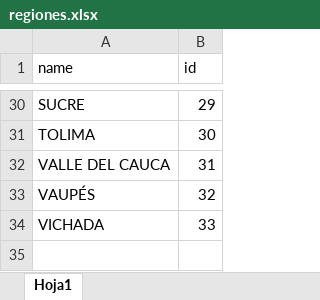
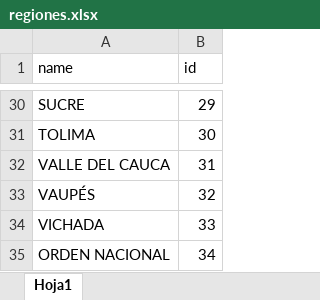
Before and after one commit to dfjimenezt/Sello-de-Excelencia-Backend, an Excel workbook: design/regiones.xlsx, sheet Hoja1, drawn as a sheet; only a part is shown, gaps mark what is left out; values as stored, in another font and other column widths than the file's, no borders; the diff names each change by its address in the sheet, - before the commit and + after, or states it on an @@ line.

```diff
--- a/design/regiones.xlsx (sheet Hoja1)
+++ b/design/regiones.xlsx (sheet Hoja1)
+row 35: ORDEN NACIONAL | 34
```
Also changed, not shown: 15 other files.
